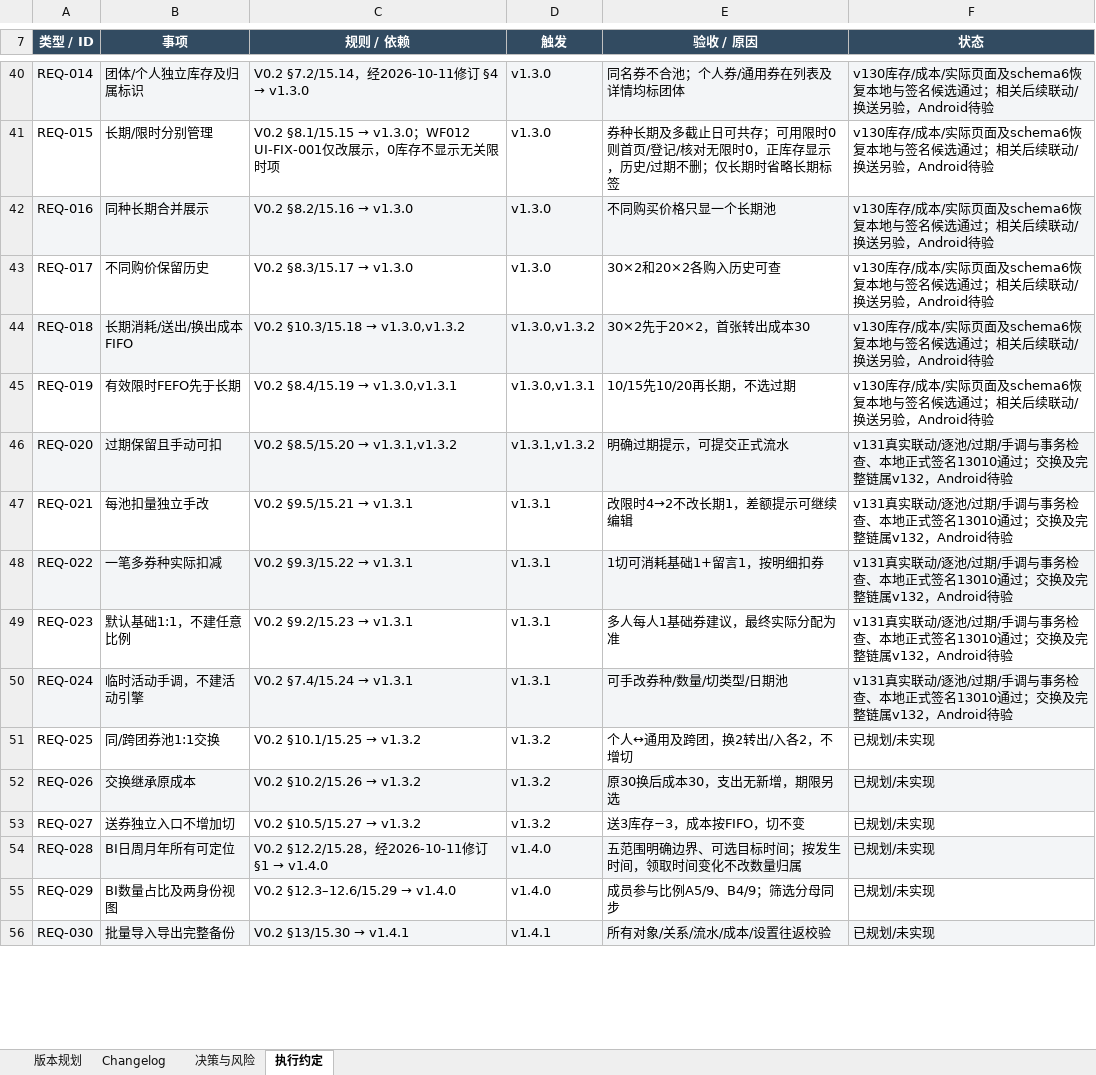
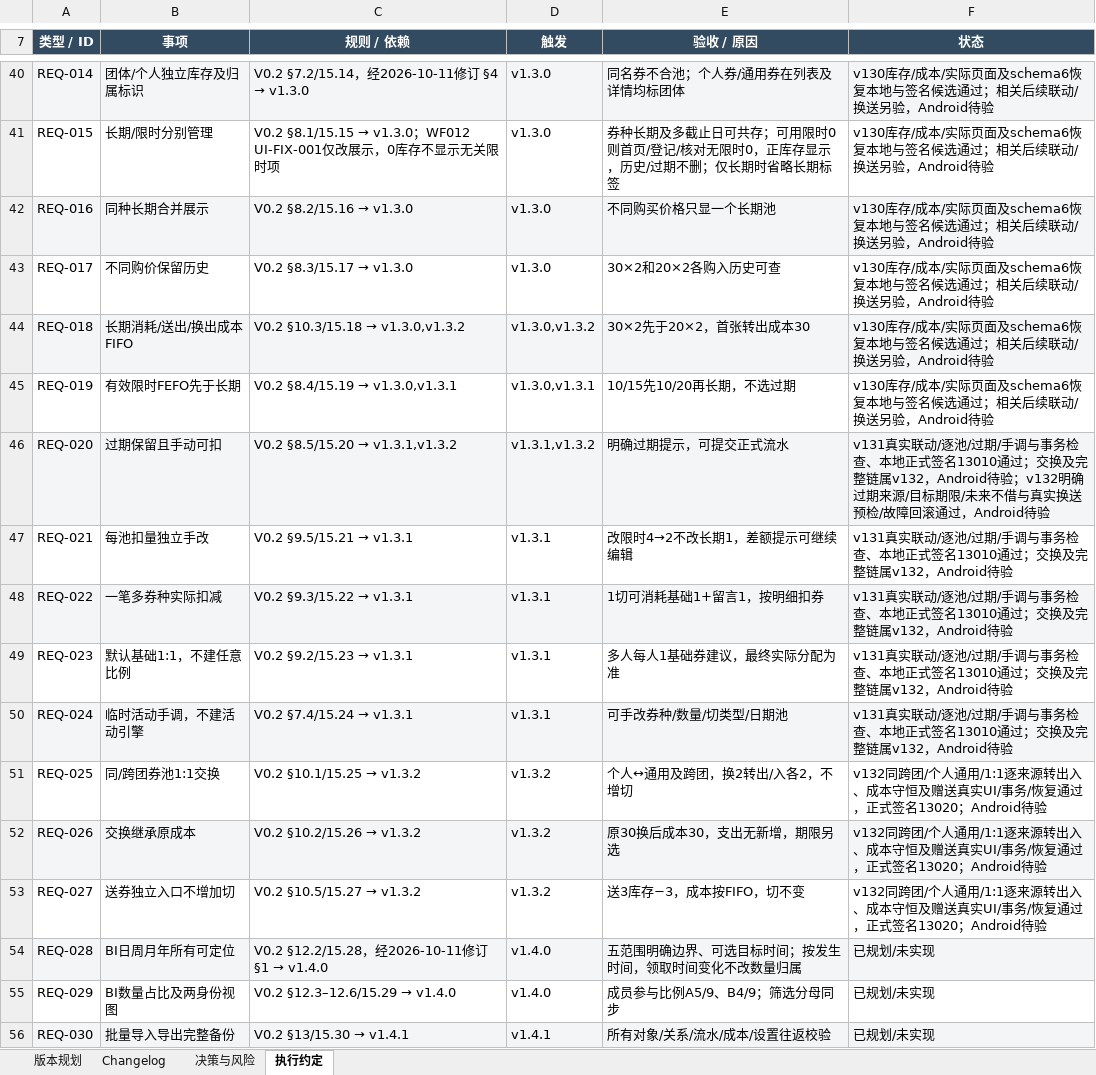
Before and after one commit to Seniorious66/count_tools, an Excel workbook: outputs/workflow-20261011/CountTools-MasterSheet.xlsx, sheet 执行约定, drawn as a sheet; only a part is shown, gaps mark what is left out; values as stored, in another font and other column widths than the file's, no borders; the diff covers the shown part only; the diff names each change by its address in the sheet, - before the commit and + after, or states it on an @@ line.

```diff
--- a/outputs/workflow-20261011/CountTools-MasterSheet.xlsx (sheet 执行约定)
+++ b/outputs/workflow-20261011/CountTools-MasterSheet.xlsx (sheet 执行约定)
-F46 (状态): …，Android待验
+F46 (状态): …，Android待验；v132明确过期来源/目标期限/未来不借与真实换送预检/故障回滚通过，Android待验
-F51:F53 (状态): 已规划/未实现
+F51:F53 (状态): v132同跨团/个人通用/1:1逐来源转出入、成本守恒及赠送真实UI/事务/恢复通过，正式签名13020；Android待验
```
Also changed, not shown: 1 added row and 5 edited cells elsewhere in this sheet, sheet 决策与风险, sheet Changelog, sheet 版本规划, 40 other files.
